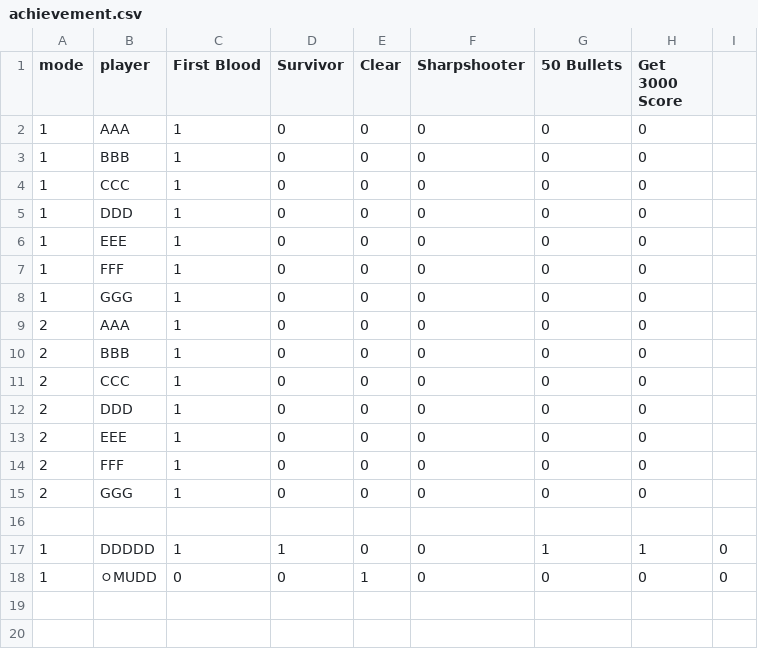
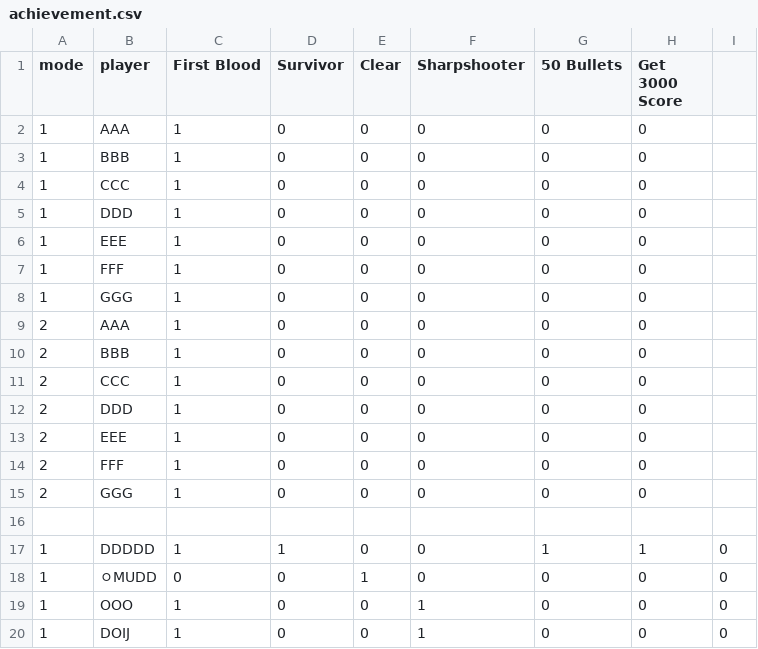
Before and after one commit to PurpleBananass/Invaders-SDP-24788, a CSV file: res/achievement.csv, drawn as a sheet.

```diff
--- a/res/achievement.csv
+++ b/res/achievement.csv
@@ -18 +18,3 @@ mode,player,First Blood,Survivor,Clear,Sharpshooter,50 Bullets,Get 3000 Score
 1,ㅇMUDD,0,0,1,0,0,0,0
+1,OOO,1,0,0,1,0,0,0
+1,DOIJ,1,0,0,1,0,0,0
```
Also changed, not shown: 3 other files.
